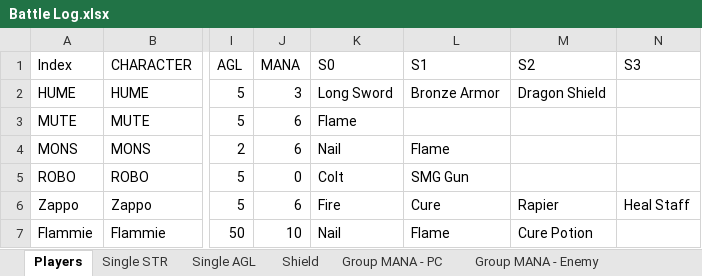
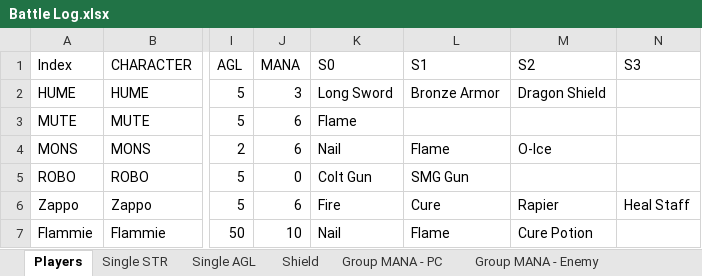
Before and after one commit to ActionIV/pillar, an Excel workbook: Battle Log.xlsx, sheet Players, drawn as a sheet; only a part is shown, gaps mark what is left out; values as stored, in another font and other column widths than the file's, no borders; the diff names each change by its address in the sheet, - before the commit and + after, or states it on an @@ line.

```diff
--- a/Battle Log.xlsx (sheet Players)
+++ b/Battle Log.xlsx (sheet Players)
-M4 (S2): (empty)
+M4 (S2): O-Ice
-K5 (S0): Colt
+K5 (S0): Colt Gun
```
Also changed, not shown: FFL2 Data.xlsx, 3 other files.
